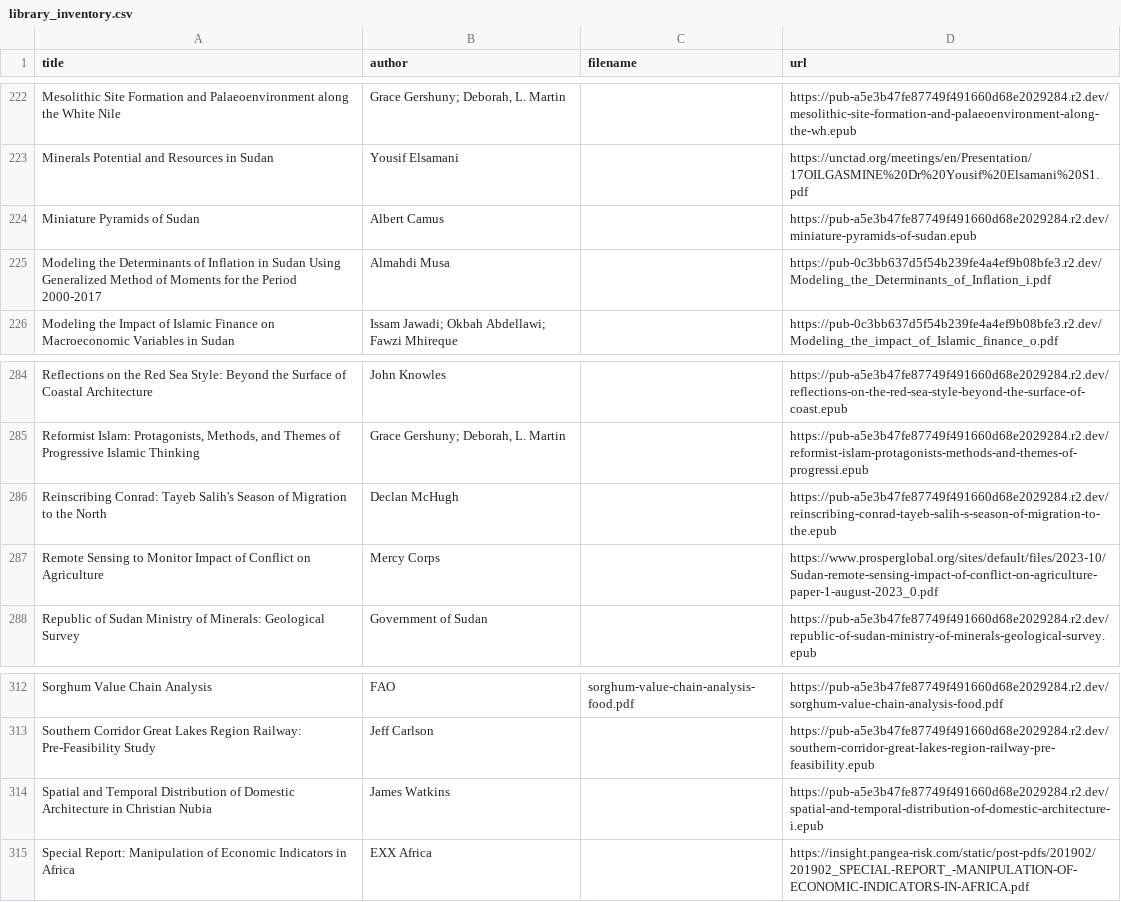
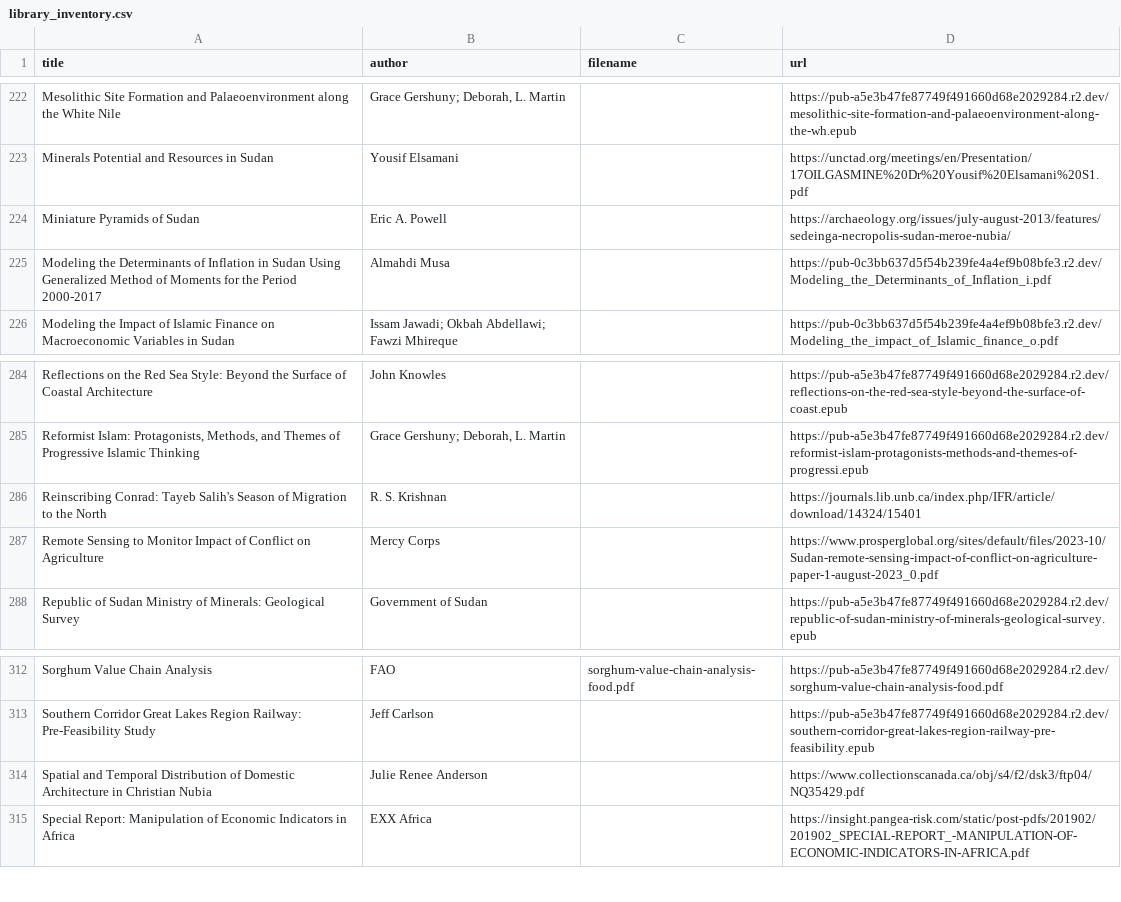
Before and after one commit to beewax/Kandaka, a CSV file: library_inventory.csv, drawn as a sheet; only a part is shown, gaps mark what is left out.

Commit message:
Repair 3 verified library sources in research round eight

```diff
--- a/library_inventory.csv
+++ b/library_inventory.csv
@@ -223,3 +223,3 @@ Mesolithic Site Formation and Palaeoenvironment along the White Nile,"Grace Gers
 Minerals Potential and Resources in Sudan,Yousif Elsamani,,https://unctad.org/meetings/en/Presentation/17OILGASMINE%20Dr%20Yousif%20Elsamani%20S1.pdf
-Miniature Pyramids of Sudan,Albert Camus,,https://pub-a5e3b47fe87749f491660d68e2029284.r2.dev/miniature-pyramids-of-sudan.epub
+Miniature Pyramids of Sudan,Eric A. Powell,,https://archaeology.org/issues/july-august-2013/features/sedeinga-necropolis-sudan-meroe-nubia/
 Modeling the Determinants of Inflation in Sudan Using Generalized Method of Moments for the Period 2000-2017,Almahdi Musa,,https://pub-0c3bb637d5f54b239fe4a4ef9b08bfe3.r2.dev/Modeling_the_Determinants_of_Inflation_i.pdf
@@ -285,3 +285,3 @@ Reflections on the Red Sea Style: Beyond the Surface of Coastal Architecture,Joh
 "Reformist Islam: Protagonists, Methods, and Themes of Progressive Islamic Thinking","Grace Gershuny; Deborah, L. Martin",,https://pub-a5e3b47fe87749f491660d68e2029284.r2.dev/reformist-islam-protagonists-methods-and-themes-of-progressi.epub
-Reinscribing Conrad: Tayeb Salih's Season of Migration to the North,Declan McHugh,,https://pub-a5e3b47fe87749f491660d68e2029284.r2.dev/reinscribing-conrad-tayeb-salih-s-season-of-migration-to-the.epub
+Reinscribing Conrad: Tayeb Salih's Season of Migration to the North,R. S. Krishnan,,https://journals.lib.unb.ca/index.php/IFR/article/download/14324/15401
 Remote Sensing to Monitor Impact of Conflict on Agriculture,Mercy Corps,,https://www.prosperglobal.org/sites/default/files/2023-10/Sudan-remote-sensing-impact-of-conflict-on-agriculture-paper-1-august-2023_0.pdf
@@ -313,3 +313,3 @@ Sorghum Value Chain Analysis,FAO,sorghum-value-chain-analysis-food.pdf,https://p
 Southern Corridor Great Lakes Region Railway: Pre-Feasibility Study,Jeff Carlson,,https://pub-a5e3b47fe87749f491660d68e2029284.r2.dev/southern-corridor-great-lakes-region-railway-pre-feasibility.epub
-Spatial and Temporal Distribution of Domestic Architecture in Christian Nubia,James Watkins,,https://pub-a5e3b47fe87749f491660d68e2029284.r2.dev/spatial-and-temporal-distribution-of-domestic-architecture-i.epub
+Spatial and Temporal Distribution of Domestic Architecture in Christian Nubia,Julie Renee Anderson,,https://www.collectionscanada.ca/obj/s4/f2/dsk3/ftp04/NQ35429.pdf
 Special Report: Manipulation of Economic Indicators in Africa,EXX Africa,,https://insight.pangea-risk.com/static/post-pdfs/201902/201902_SPECIAL-REPORT_-MANIPULATION-OF-ECONOMIC-INDICATORS-IN-AFRICA.pdf
```
Also changed, not shown: 4 other files.
